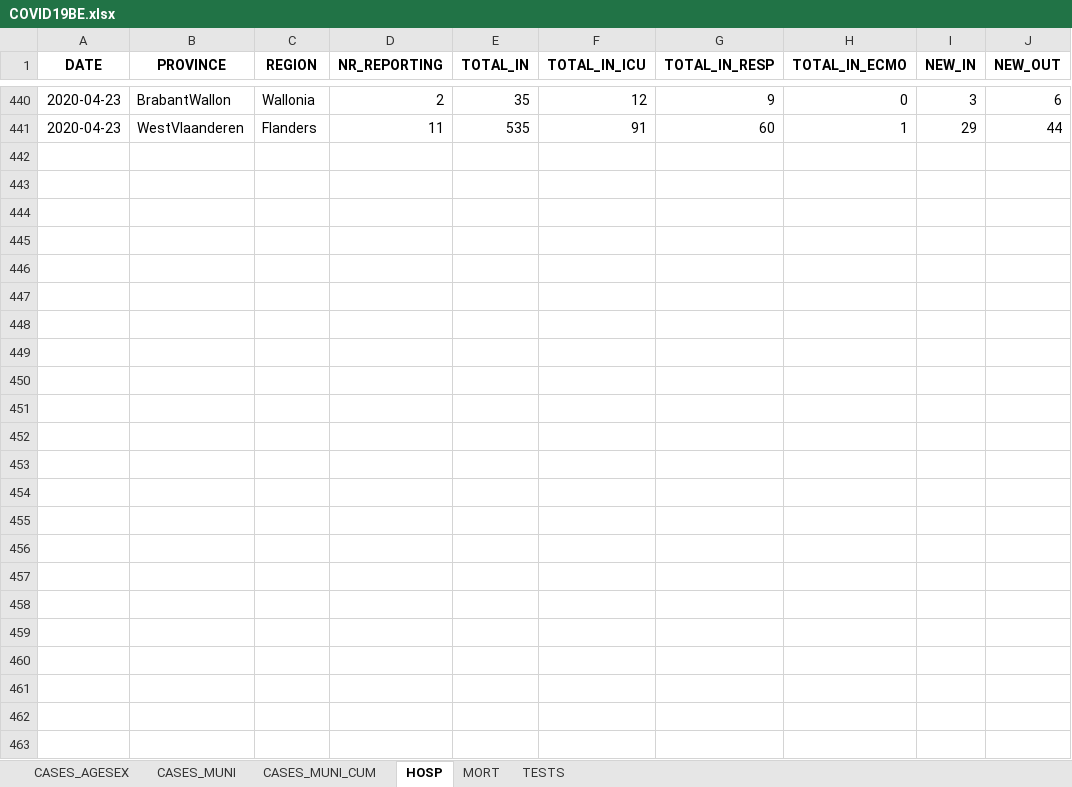
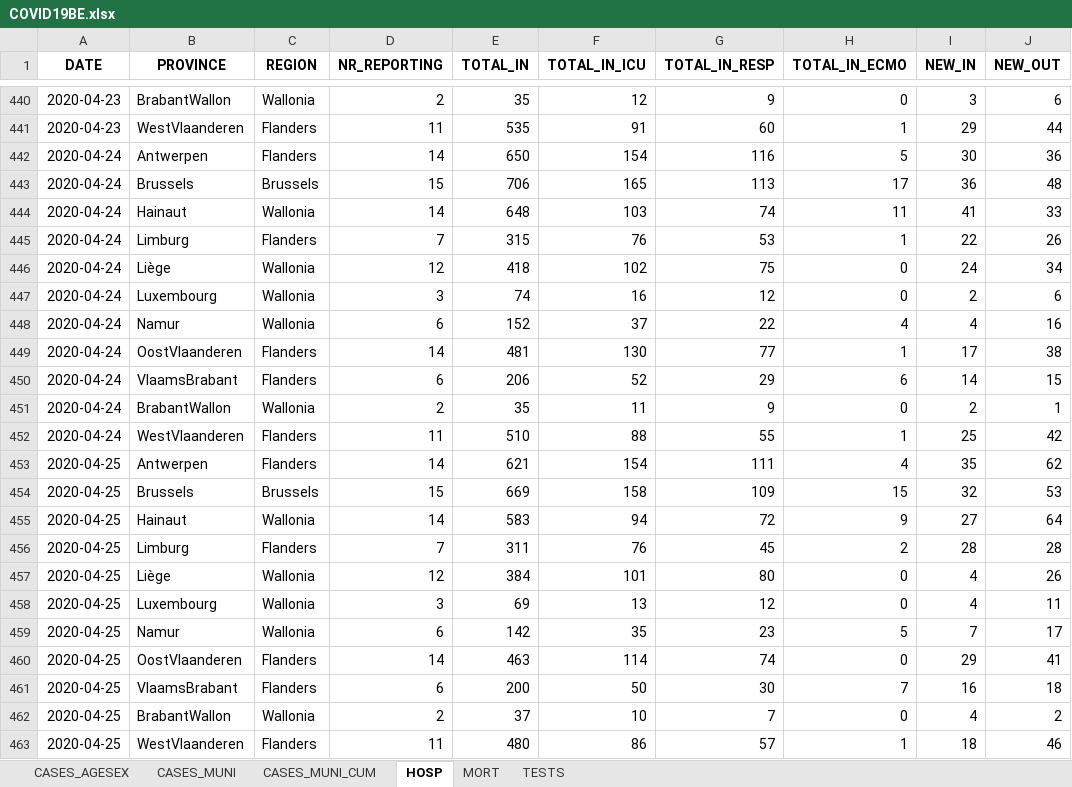
Before and after one commit to pdebuyl/sciensano-covid-19-data, an Excel workbook: data/COVID19BE.xlsx, sheet HOSP, drawn as a sheet; only a part is shown, gaps mark what is left out; values as stored, in another font and other column widths than the file's, no borders; the diff covers the shown part only; the diff names each change by its address in the sheet, - before the commit and + after, or states it on an @@ line.

```diff
--- a/data/COVID19BE.xlsx (sheet HOSP)
+++ b/data/COVID19BE.xlsx (sheet HOSP)
+row 442: 2020-04-24 | Antwerpen | Flanders | 14 | 650 | 154 | 116 | 5 | 30 | 36
+row 443: 2020-04-24 | Brussels | Brussels | 15 | 706 | 165 | 113 | 17 | 36 | 48
+row 444: 2020-04-24 | Hainaut | Wallonia | 14 | 648 | 103 | 74 | 11 | 41 | 33
+row 445: 2020-04-24 | Limburg | Flanders | 7 | 315 | 76 | 53 | 1 | 22 | 26
+row 446: 2020-04-24 | Liège | Wallonia | 12 | 418 | 102 | 75 | 0 | 24 | 34
+row 447: 2020-04-24 | Luxembourg | Wallonia | 3 | 74 | 16 | 12 | 0 | 2 | 6
+row 448: 2020-04-24 | Namur | Wallonia | 6 | 152 | 37 | 22 | 4 | 4 | 16
+row 449: 2020-04-24 | OostVlaanderen | Flanders | 14 | 481 | 130 | 77 | 1 | 17 | 38
+row 450: 2020-04-24 | VlaamsBrabant | Flanders | 6 | 206 | 52 | 29 | 6 | 14 | 15
+row 451: 2020-04-24 | BrabantWallon | Wallonia | 2 | 35 | 11 | 9 | 0 | 2 | 1
+row 452: 2020-04-24 | WestVlaanderen | Flanders | 11 | 510 | 88 | 55 | 1 | 25 | 42
+row 453: 2020-04-25 | Antwerpen | Flanders | 14 | 621 | 154 | 111 | 4 | 35 | 62
+row 454: 2020-04-25 | Brussels | Brussels | 15 | 669 | 158 | 109 | 15 | 32 | 53
+row 455: 2020-04-25 | Hainaut | Wallonia | 14 | 583 | 94 | 72 | 9 | 27 | 64
+row 456: 2020-04-25 | Limburg | Flanders | 7 | 311 | 76 | 45 | 2 | 28 | 28
+row 457: 2020-04-25 | Liège | Wallonia | 12 | 384 | 101 | 80 | 0 | 4 | 26
+row 458: 2020-04-25 | Luxembourg | Wallonia | 3 | 69 | 13 | 12 | 0 | 4 | 11
+row 459: 2020-04-25 | Namur | Wallonia | 6 | 142 | 35 | 23 | 5 | 7 | 17
+row 460: 2020-04-25 | OostVlaanderen | Flanders | 14 | 463 | 114 | 74 | 0 | 29 | 41
+row 461: 2020-04-25 | VlaamsBrabant | Flanders | 6 | 200 | 50 | 30 | 7 | 16 | 18
+row 462: 2020-04-25 | BrabantWallon | Wallonia | 2 | 37 | 10 | 7 | 0 | 4 | 2
+row 463: 2020-04-25 | WestVlaanderen | Flanders | 11 | 480 | 86 | 57 | 1 | 18 | 46
```
Also changed, not shown: 24 edited cells elsewhere in this sheet, sheet CASES_MUNI, sheet CASES_AGESEX, sheet CASES_MUNI_CUM, sheet MORT, sheet TESTS, 12 other files.
